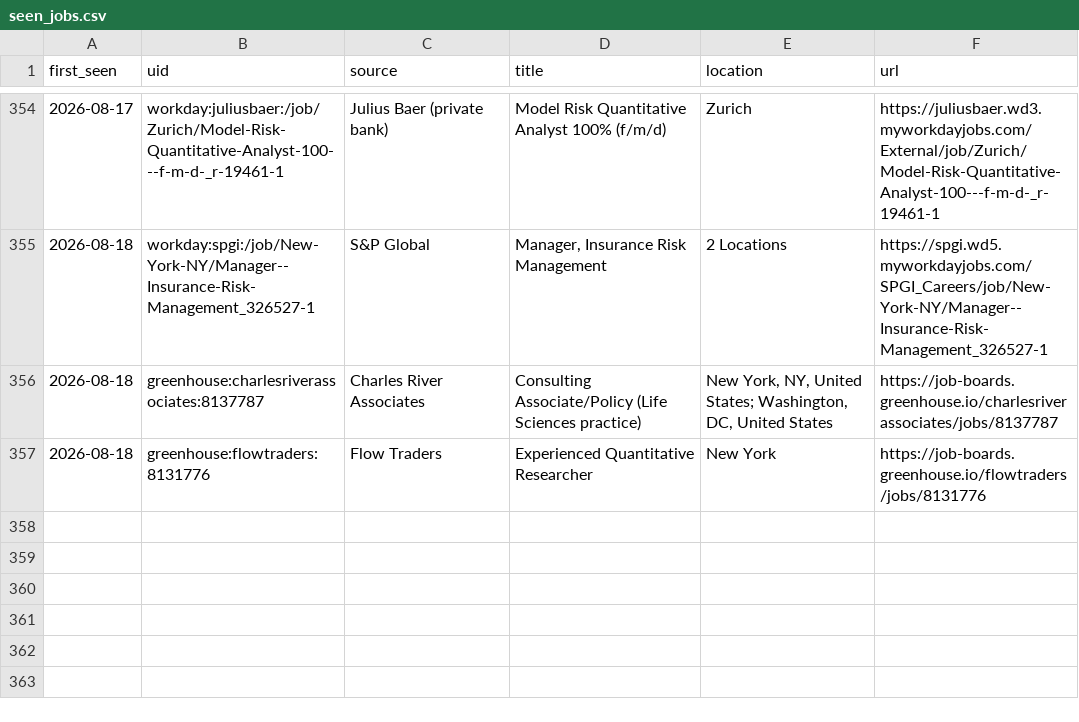
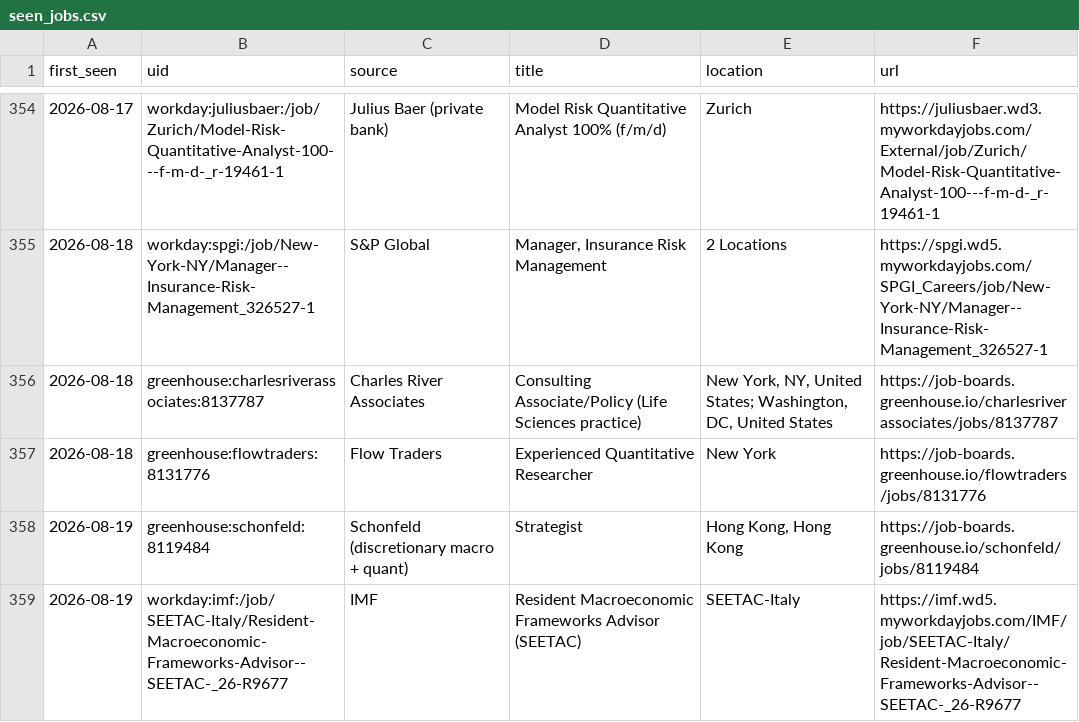
Before and after one commit to giovanniborraccia/job-radar, a CSV file: seen_jobs.csv, drawn as a sheet; only a part is shown, gaps mark what is left out.

```diff
--- a/seen_jobs.csv
+++ b/seen_jobs.csv
@@ -357 +357,3 @@ first_seen,uid,source,title,location,url
 2026-08-18,greenhouse:flowtraders:8131776,Flow Traders,Experienced Quantitative Researcher,New York,https://job-boards.greenhouse.io/flowtraders/jobs/8131776
+2026-08-19,greenhouse:schonfeld:8119484,Schonfeld (discretionary macro + quant),Strategist,"Hong Kong, Hong Kong",https://job-boards.greenhouse.io/schonfeld/jobs/8119484
+2026-08-19,workday:imf:/job/SEETAC-Italy/Resident-Macroeconomic-Frameworks-Advisor--SEETAC-_26-R9677,IMF,Resident Macroeconomic Frameworks Advisor (SEETAC),SEETAC-Italy,https://imf.wd5.myworkdayjobs.com/IMF/job/SEETAC-Italy/Resident-Macroeconomic-Frameworks-Advisor--SEETAC-_26-R9677
```
Also changed, not shown: 1 other file.
